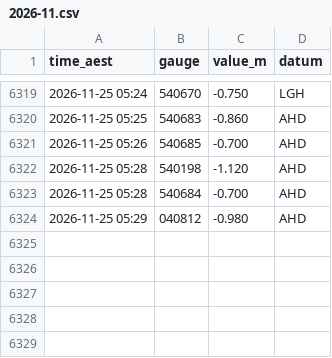
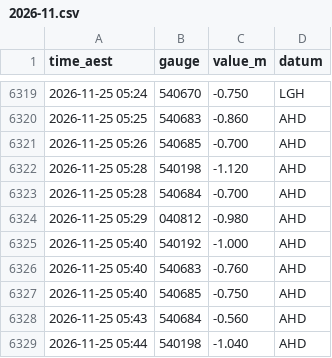
Before and after one commit to RowanP4069/Brisbane-River-tides, a CSV file: bom/2026-11.csv, drawn as a sheet; only a part is shown, gaps mark what is left out.

Commit message:
Collect BoM + Bar 2026-11-25 06:02 AEST (OptiPlex)

```diff
--- a/bom/2026-11.csv
+++ b/bom/2026-11.csv
@@ -6324 +6324,6 @@ time_aest,gauge,value_m,datum
 2026-11-25 05:29,040812,-0.980,AHD
+2026-11-25 05:40,540192,-1.000,AHD
+2026-11-25 05:40,540683,-0.760,AHD
+2026-11-25 05:40,540685,-0.750,AHD
+2026-11-25 05:43,540684,-0.560,AHD
+2026-11-25 05:44,540198,-1.040,AHD
```
Also changed, not shown: 1 other file.
